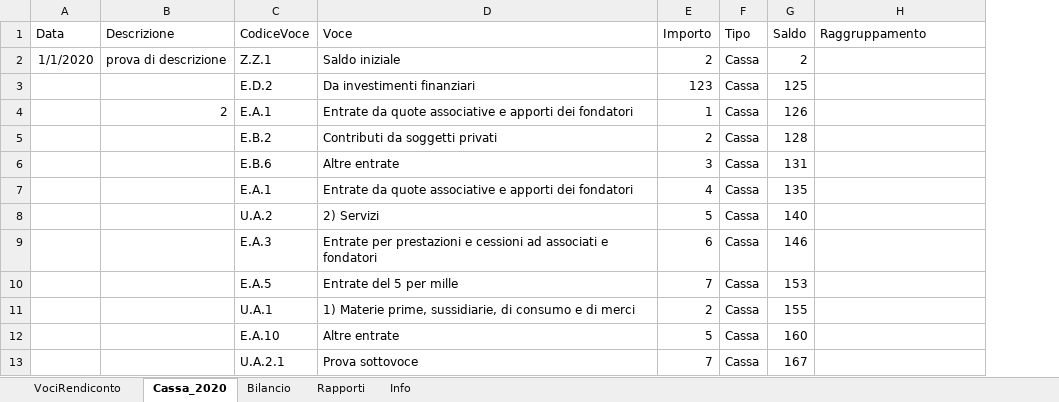
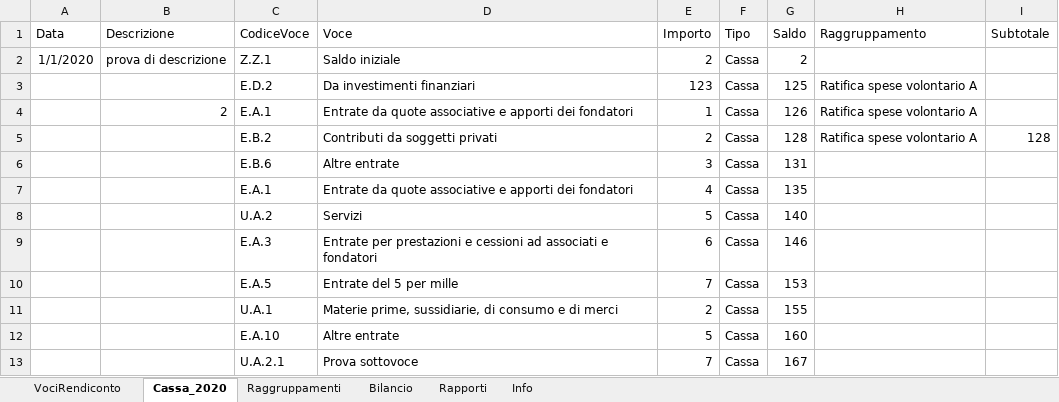
Before and after one commit to FoliniC/RendicontoCassaETS, an Excel workbook: RendicontoDiCassa.xlsm, sheet Cassa_2020, drawn as a sheet; values as stored, in another font and other column widths than the file's, no borders; charts and pictures and conditional formats and table styles not drawn; the diff names each change by its address in the sheet, - before the commit and + after, or states it on an @@ line.

Commit message:
Verifica coerenza segno importi voci

```diff
--- a/RendicontoDiCassa.xlsm (sheet Cassa_2020)
+++ b/RendicontoDiCassa.xlsm (sheet Cassa_2020)
+sheet tab: Raggruppamenti
+column I (Subtotale), row 5: 128
-H3:H5 (Raggruppamento): (empty)
+H3:H5 (Raggruppamento): Ratifica spese volontario A
-D8 (Voce): 2) Servizi
+D8 (Voce): Servizi
-D11 (Voce): 1) Materie prime,…
+D11 (Voce): Materie prime,…
```
Also changed, not shown: charts or pictures.
